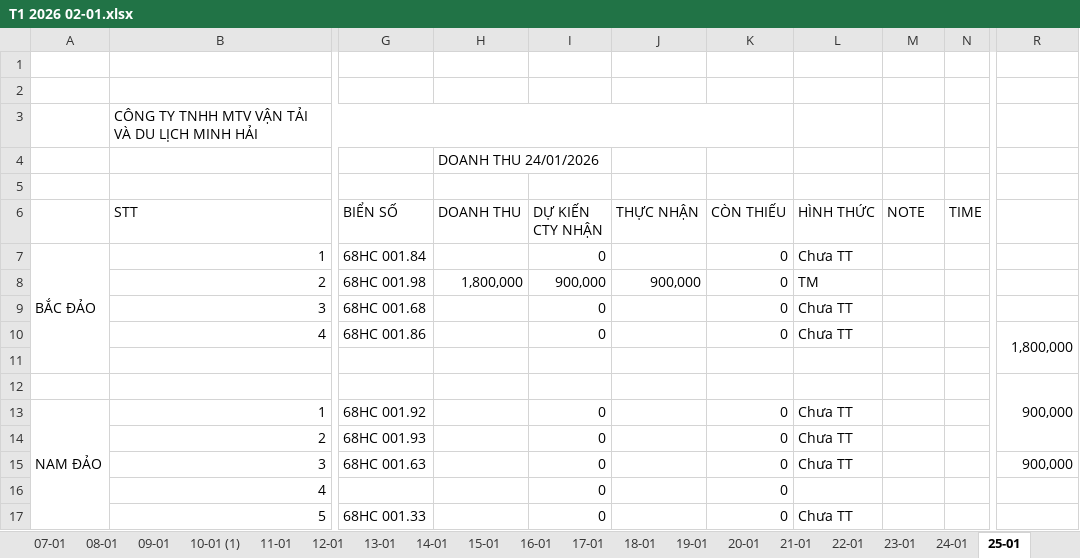
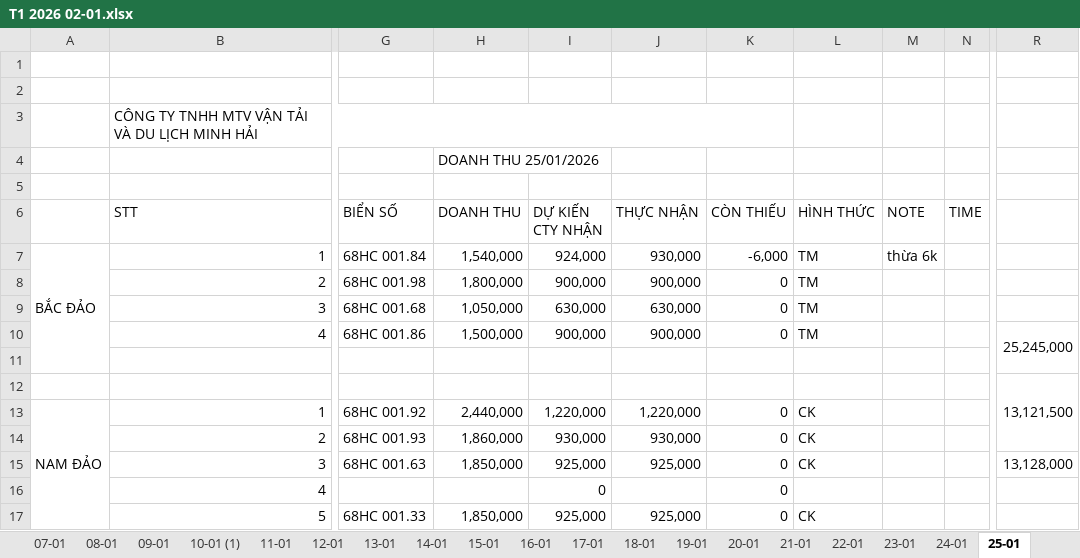
Before and after one commit to Kajumisu123/MinhHaiDriver2, an Excel workbook: Theo dõi/T1 2026 02-01.xlsx, sheet 25-01, drawn as a sheet; only a part is shown, gaps mark what is left out; values as stored, in another font and other column widths than the file's, no cell formats; the diff covers the shown part only; the diff names each change by its address in the sheet, - before the commit and + after, or states it on an @@ line.

```diff
--- a/Theo dõi/T1 2026 02-01.xlsx (sheet 25-01)
+++ b/Theo dõi/T1 2026 02-01.xlsx (sheet 25-01)
-H4 (DOANH THU): DOANH THU 24/01/2026
+H4 (DOANH THU): DOANH THU 25/01/2026
-H7 (DOANH THU): (empty)
+H7 (DOANH THU): 1,540,000
-I7 (DỰ KIẾN CTY NHẬN): 0
+I7 (DỰ KIẾN CTY NHẬN): 924,000
-J7 (THỰC NHẬN): (empty)
+J7 (THỰC NHẬN): 930,000
-K7 (CÒN THIẾU): 0
+K7 (CÒN THIẾU): -6,000
-L7 (HÌNH THỨC): Chưa TT
+L7 (HÌNH THỨC): TM
-M7 (NOTE): (empty)
+M7 (NOTE): thừa 6k
-H9 (DOANH THU): (empty)
+H9 (DOANH THU): 1,050,000
-I9 (DỰ KIẾN CTY NHẬN): 0
+I9 (DỰ KIẾN CTY NHẬN): 630,000
-J9 (THỰC NHẬN): (empty)
+J9 (THỰC NHẬN): 630,000
-L9:L10 (HÌNH THỨC): Chưa TT
+L9:L10 (HÌNH THỨC): TM
-H10 (DOANH THU): (empty)
+H10 (DOANH THU): 1,500,000
-I10 (DỰ KIẾN CTY NHẬN): 0
+I10 (DỰ KIẾN CTY NHẬN): 900,000
-J10 (THỰC NHẬN): (empty)
+J10 (THỰC NHẬN): 900,000
-R10: 1,800,000
+R10: 25,245,000
-R12: 900,000
+R12: 13,121,500
-H13 (DOANH THU): (empty)
+H13 (DOANH THU): 2,440,000
-I13 (DỰ KIẾN CTY NHẬN): 0
+I13 (DỰ KIẾN CTY NHẬN): 1,220,000
-J13 (THỰC NHẬN): (empty)
+J13 (THỰC NHẬN): 1,220,000
-L13:L15 (HÌNH THỨC): Chưa TT
+L13:L15 (HÌNH THỨC): CK
-H14 (DOANH THU): (empty)
+H14 (DOANH THU): 1,860,000
-I14 (DỰ KIẾN CTY NHẬN): 0
+I14 (DỰ KIẾN CTY NHẬN): 930,000
-J14 (THỰC NHẬN): (empty)
+J14 (THỰC NHẬN): 930,000
-H15 (DOANH THU): (empty)
+H15 (DOANH THU): 1,850,000
-I15 (DỰ KIẾN CTY NHẬN): 0
+I15 (DỰ KIẾN CTY NHẬN): 925,000
-J15 (THỰC NHẬN): (empty)
+J15 (THỰC NHẬN): 925,000
-R15: 900,000
+R15: 13,128,000
-H17 (DOANH THU): (empty)
+H17 (DOANH THU): 1,850,000
-I17 (DỰ KIẾN CTY NHẬN): 0
+I17 (DỰ KIẾN CTY NHẬN): 925,000
-J17 (THỰC NHẬN): (empty)
+J17 (THỰC NHẬN): 925,000
-L17 (HÌNH THỨC): Chưa TT
+L17 (HÌNH THỨC): CK
```
Also changed, not shown: 1 added row, 1 removed row and 19 edited cells elsewhere in this sheet, cell formats, Quản lý thu chi/Thu chi tháng 1.xlsx, 13 other files.
